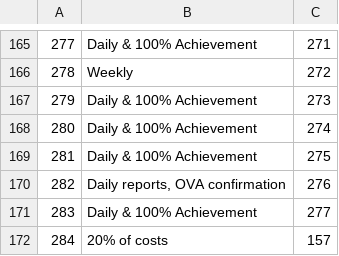
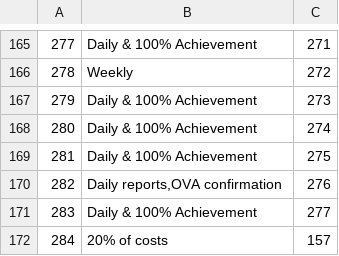
Before and after one commit to kwamedunno/balancesc, a CSV file: database/seeds/csvs/metrics_2.csv, drawn as a sheet; only a part is shown, gaps mark what is left out; the diff names each change by its address in the sheet, - before the commit and + after, or states it on an @@ line.

```diff
--- a/database/seeds/csvs/metrics_2.csv
+++ b/database/seeds/csvs/metrics_2.csv
-B170: Daily reports, OVA confirmation
+B170: Daily reports,OVA confirmation
```
Also changed, not shown: database/seeds/csvs/measures_2.csv, 7 other files.
